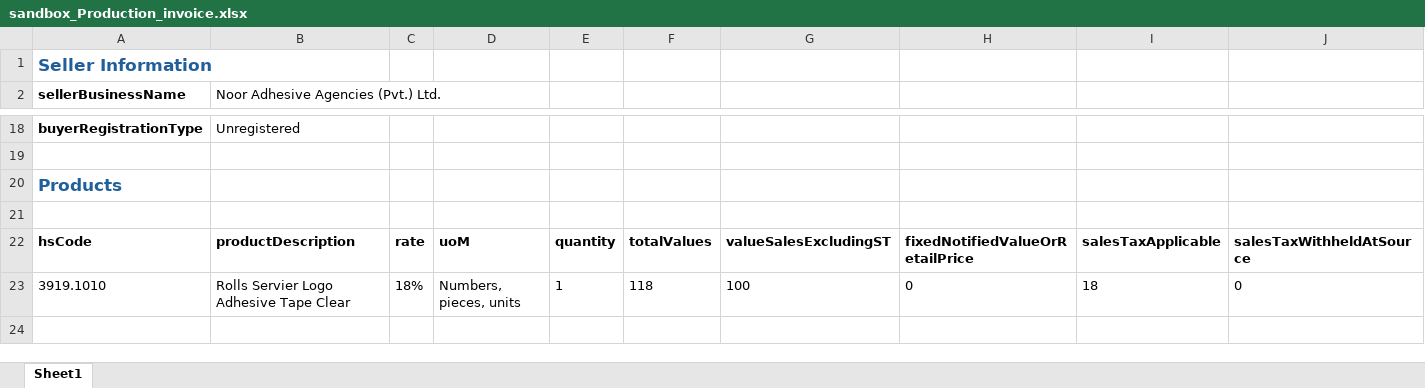
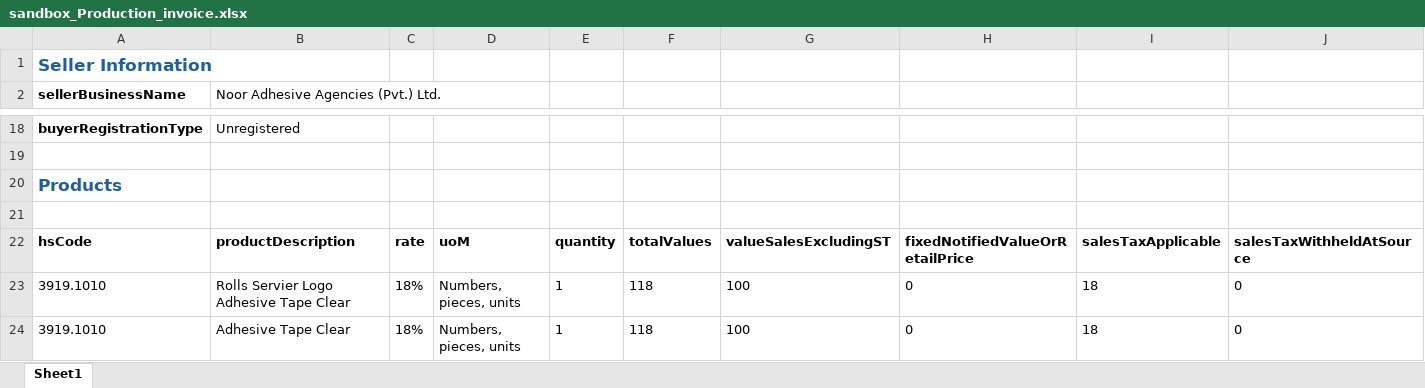
Before and after one commit to arhamshahzad10/noor_agency_backend, an Excel workbook: uploads/sandbox_Production_invoice.xlsx, sheet Sheet1, drawn as a sheet; only a part is shown, gaps mark what is left out; values as stored, in another font and other column widths than the file's, no borders; rows hold the shown columns only; the diff names each change by its address in the sheet, - before the commit and + after, or states it on an @@ line.

```diff
--- a/uploads/sandbox_Production_invoice.xlsx (sheet Sheet1)
+++ b/uploads/sandbox_Production_invoice.xlsx (sheet Sheet1)
+row 24: 3919.1010 | Adhesive Tape Clear | 18% | Numbers, pieces, units | 1 | 118 | 100 | 0 | 18 | 0
```
Also changed, not shown: 4 other files.
